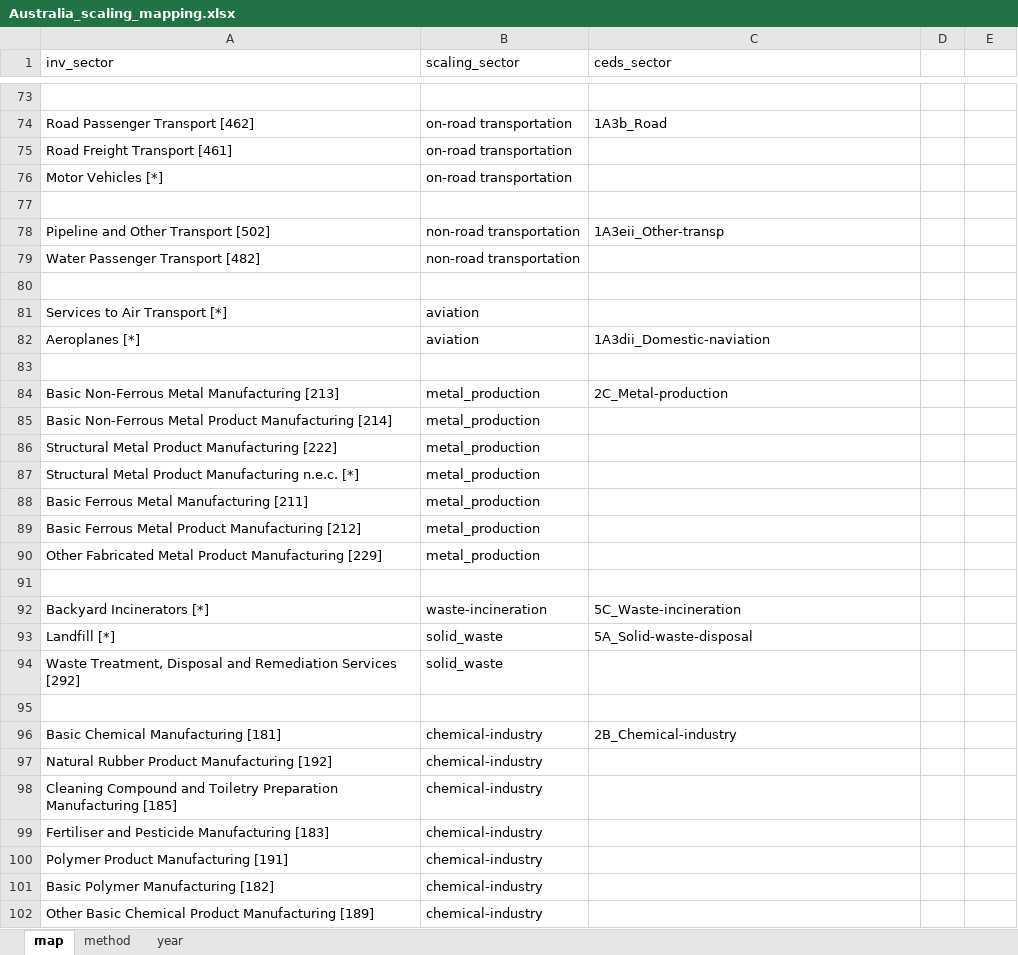
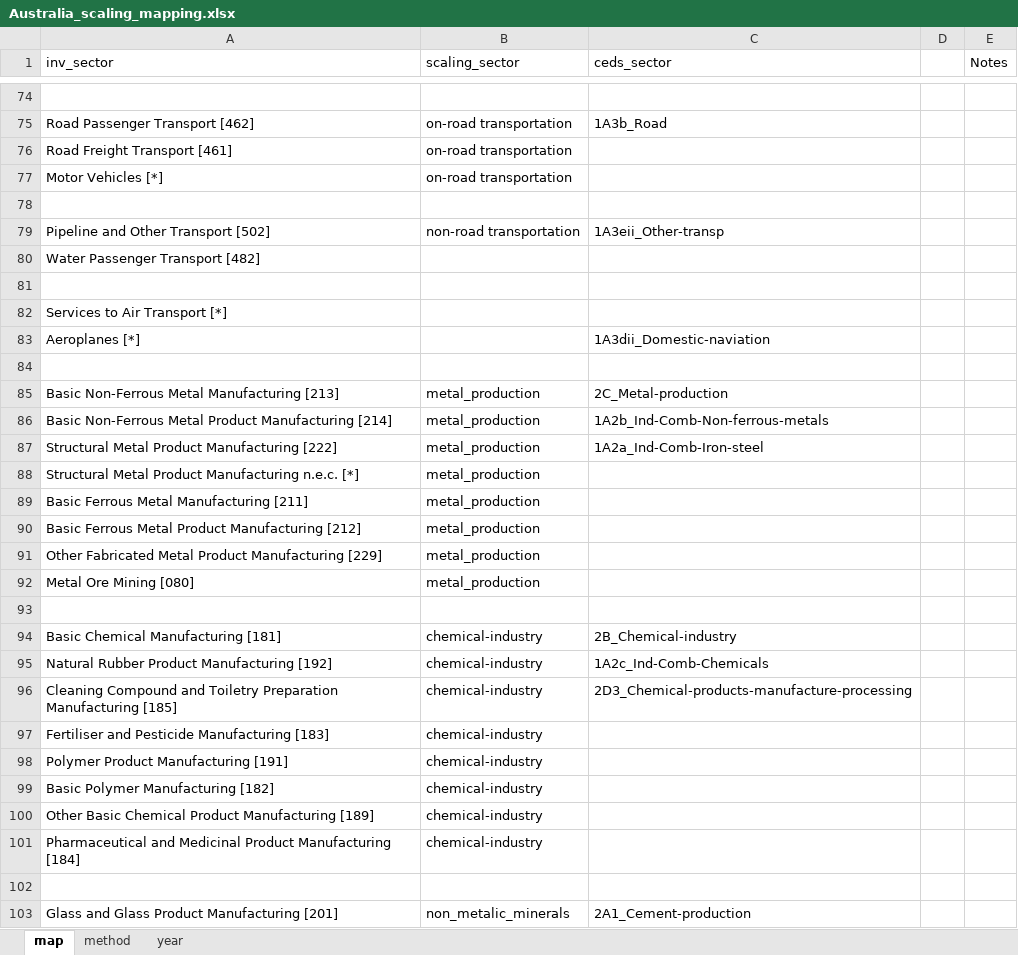
Before and after one commit to JGCRI/CEDS, an Excel workbook: input/mappings/scaling/Australia_scaling_mapping.xlsx, sheet map, drawn as a sheet; only a part is shown, gaps mark what is left out; the shorter side is filled out with more unchanged rows; values as stored, in another font and other column widths than the file's, no borders; removed rows and columns are numbered as before the commit, all else as after; the diff covers the shown part only; the diff names each change by its address in the sheet, - before the commit and + after, or states it on an @@ line.

```diff
--- a/input/mappings/scaling/Australia_scaling_mapping.xlsx (sheet map)
+++ b/input/mappings/scaling/Australia_scaling_mapping.xlsx (sheet map)
-E1: (empty)
+E1: Notes
-B80 (scaling_sector): non-road transportation
+B80 (scaling_sector): (empty)
-B82:B83 (scaling_sector): aviation
+B82:B83 (scaling_sector): (empty)
-C86 (ceds_sector): (empty)
+C86 (ceds_sector): 1A2b_Ind-Comb-Non-ferrous-metals
-C87 (ceds_sector): (empty)
+C87 (ceds_sector): 1A2a_Ind-Comb-Iron-steel
-row 92: (empty)
+row 92: Metal Ore Mining [080] | metal_production
-row 92: Backyard Incinerators [*] | waste-incineration | 5C_Waste-incineration
-row 93: Landfill [*] | solid_waste | 5A_Solid-waste-disposal
-row 94: Waste Treatment, Disposal and Remediation Services [292] | solid_waste
-C95 (ceds_sector): (empty)
+C95 (ceds_sector): 1A2c_Ind-Comb-Chemicals
-C96 (ceds_sector): (empty)
+C96 (ceds_sector): 2D3_Chemical-products-manufacture-processing
```
Also changed, not shown: 16 added rows, 11 removed rows, 2 moved rows and 27 edited cells elsewhere in this sheet, input/mappings/scaling/Taiwan_scaling_mapping.xlsx, 1 other file.
